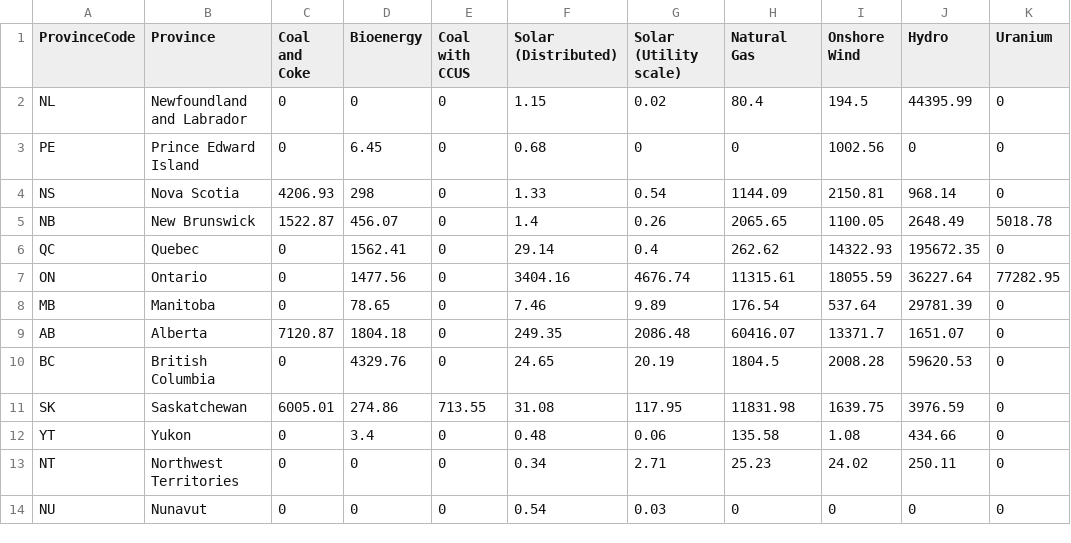
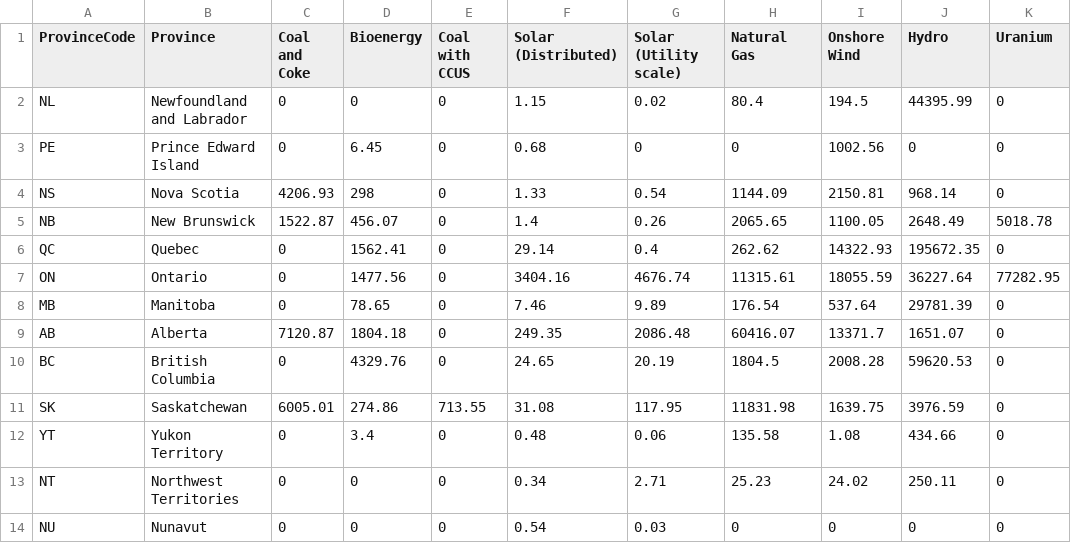
Before and after one commit to nargespms/Renewable-Energy, a CSV file: docs/data/electricityProduction.csv, drawn as a sheet; only a part is shown; the diff names each change by its address in the sheet, - before the commit and + after, or states it on an @@ line.

```diff
--- a/docs/data/electricityProduction.csv
+++ b/docs/data/electricityProduction.csv
-B12 (Province): Yukon
+B12 (Province): Yukon Territory
```
Also changed, not shown: 10 other files.
